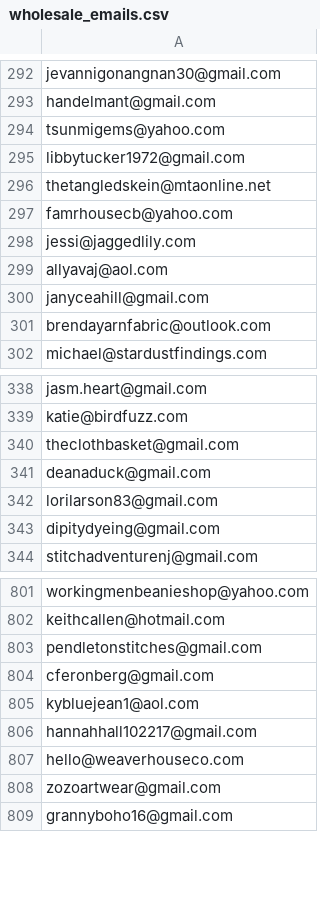
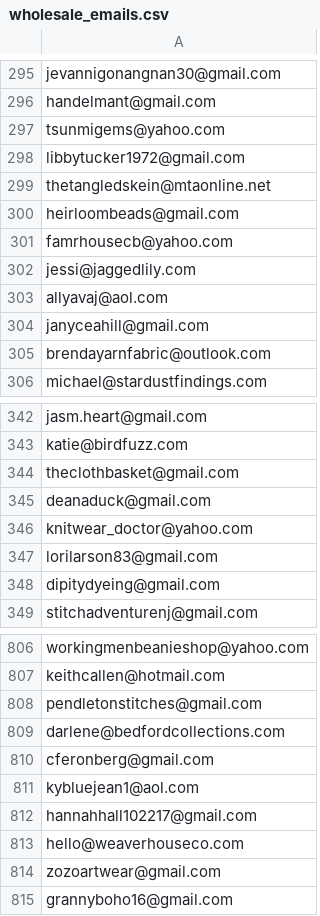
Before and after one commit to ejaraha/made-in-america-yarns, a CSV file: data/wholesale_emails.csv, drawn as a sheet; only a part is shown, gaps mark what is left out; the diff covers the shown part only.

```diff
--- a/data/wholesale_emails.csv
+++ b/data/wholesale_emails.csv
@@ -296,2 +299,3 @@
 "thetangledskein@mtaonline.net"
+"heirloombeads@gmail.com"
 "famrhousecb@yahoo.com"
@@ -341,2 +345,3 @@
 "deanaduck@gmail.com"
+"knitwear_doctor@yahoo.com"
 "lorilarson83@gmail.com"
@@ -803,2 +808,3 @@
 "pendletonstitches@gmail.com"
+"darlene@bedfordcollections.com"
 "cferonberg@gmail.com"
```
Also changed, not shown: 16 added rows elsewhere in this file, data/product_hue.csv, data/product_main.csv, 9 other files.
